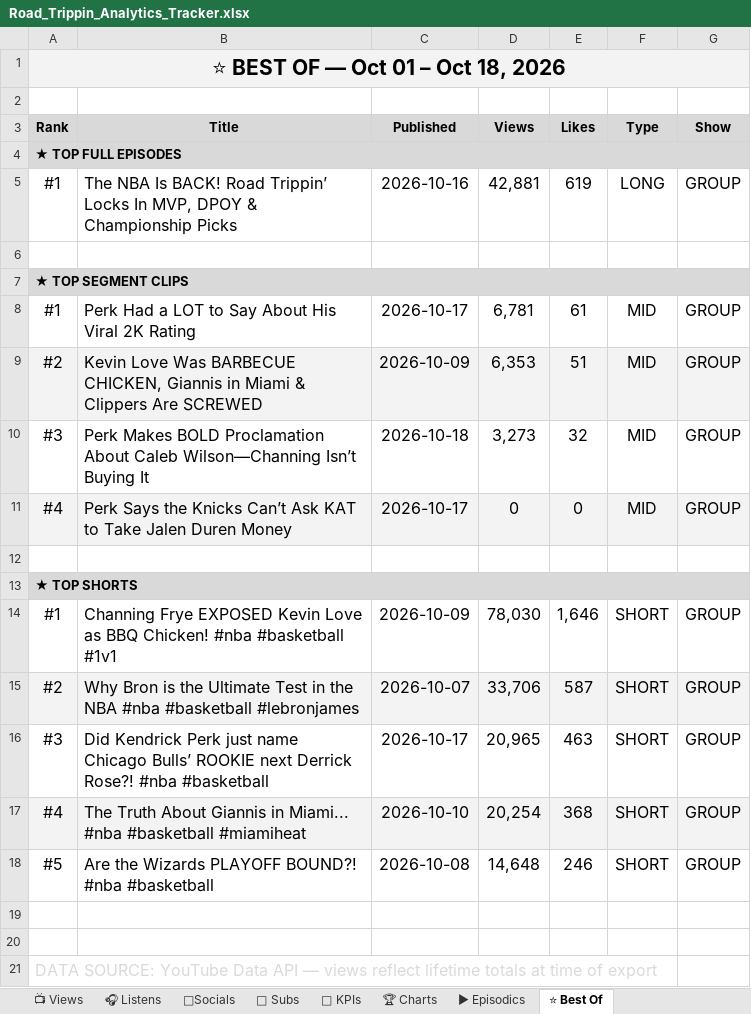
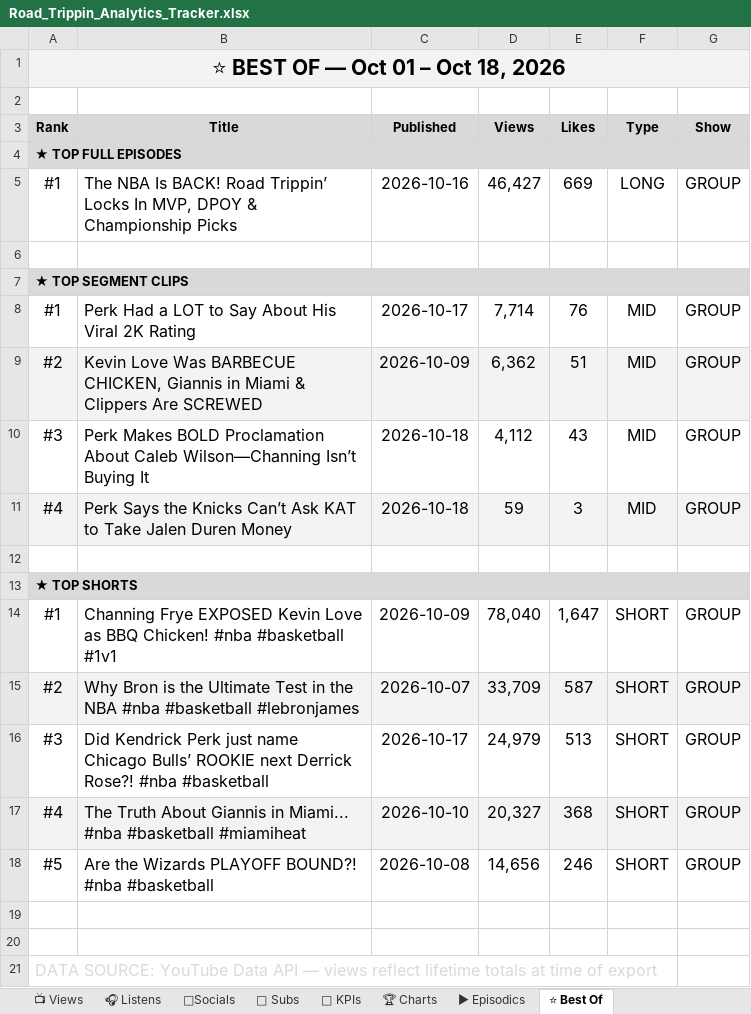
Before and after one commit to raindelaymedia/roadtrippin, an Excel workbook: master/shows/road_trippin/data/Road_Trippin_Analytics_Tracker.xlsx, sheet ⭐ Best Of, drawn as a sheet; values as stored, in another font and other column widths than the file's, no borders; the diff names each change by its address in the sheet, - before the commit and + after, or states it on an @@ line.

```diff
--- a/master/shows/road_trippin/data/Road_Trippin_Analytics_Tracker.xlsx (sheet ⭐ Best Of)
+++ b/master/shows/road_trippin/data/Road_Trippin_Analytics_Tracker.xlsx (sheet ⭐ Best Of)
-D5 (Views): 42,881
+D5 (Views): 46,427
-E5 (Likes): 619
+E5 (Likes): 669
-D8 (Views): 6,781
+D8 (Views): 7,714
-E8 (Likes): 61
+E8 (Likes): 76
-D9 (Views): 6,353
+D9 (Views): 6,362
-D10 (Views): 3,273
+D10 (Views): 4,112
-E10 (Likes): 32
+E10 (Likes): 43
-C11 (Published): 2026-10-17
+C11 (Published): 2026-10-18
-D11 (Views): 0
+D11 (Views): 59
-E11 (Likes): 0
+E11 (Likes): 3
-D14 (Views): 78,030
+D14 (Views): 78,040
-E14 (Likes): 1,646
+E14 (Likes): 1,647
-D15 (Views): 33,706
+D15 (Views): 33,709
-D16 (Views): 20,965
+D16 (Views): 24,979
-E16 (Likes): 463
+E16 (Likes): 513
-D17 (Views): 20,254
+D17 (Views): 20,327
-D18 (Views): 14,648
+D18 (Views): 14,656
```
Also changed, not shown: 12 other files.
